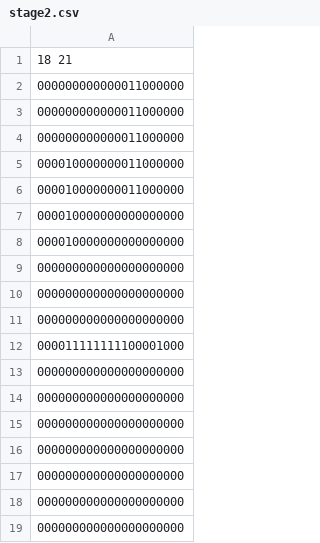
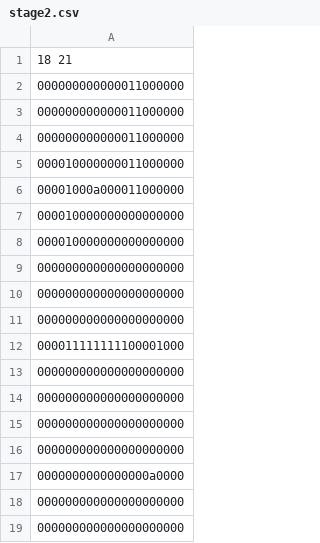
Before and after one commit to kajikentaro/ML-tanks, a CSV file: Assets/Stage/StageData/stage2.csv, drawn as a sheet.

```diff
--- a/Assets/Stage/StageData/stage2.csv
+++ b/Assets/Stage/StageData/stage2.csv
@@ -5,3 +5,3 @@
 000010000000011000000
-000010000000011000000
+00001000a000011000000
 000010000000000000000
@@ -16,3 +16,3 @@
 000000000000000000000
-000000000000000000000
+0000000000000000a0000
 000000000000000000000
```
Also changed, not shown: 6 other files.
